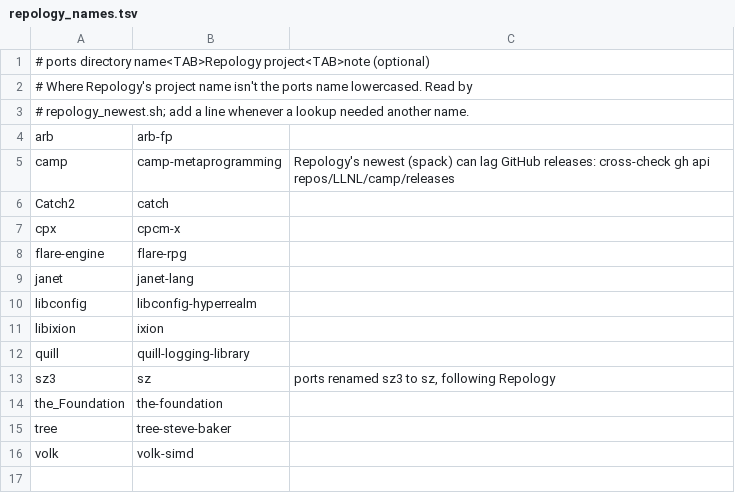
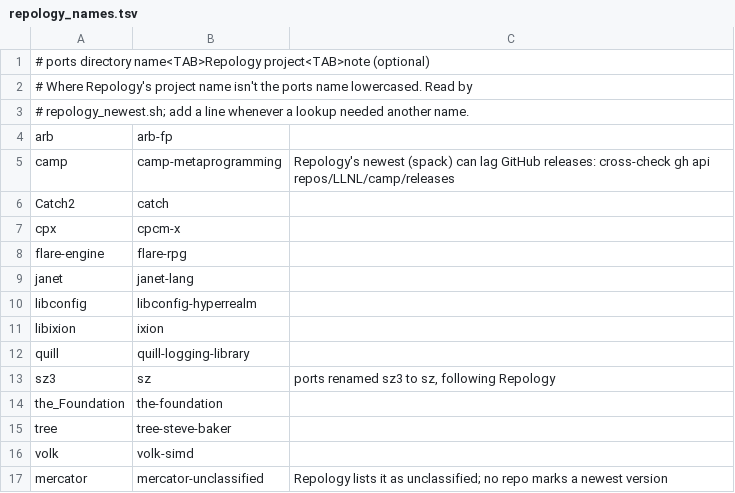
Before and after one commit to yacp-dev/dist, a TSV file: .claude/skills/port-until-green/scripts/repology_names.tsv, drawn as a sheet; the diff names each change by its address in the sheet, - before the commit and + after, or states it on an @@ line.

Commit message:
repology_names.tsv: map mercator to mercator-unclassified

```diff
--- a/.claude/skills/port-until-green/scripts/repology_names.tsv
+++ b/.claude/skills/port-until-green/scripts/repology_names.tsv
+row 17: mercator | mercator-unclassified | Repology lists it as unclassified; no repo marks a newest version
```
